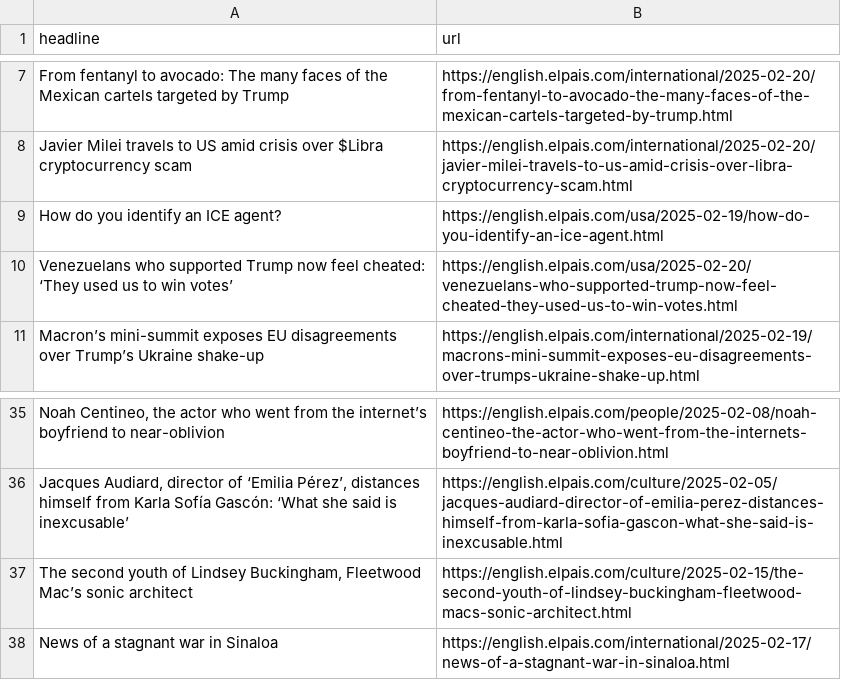
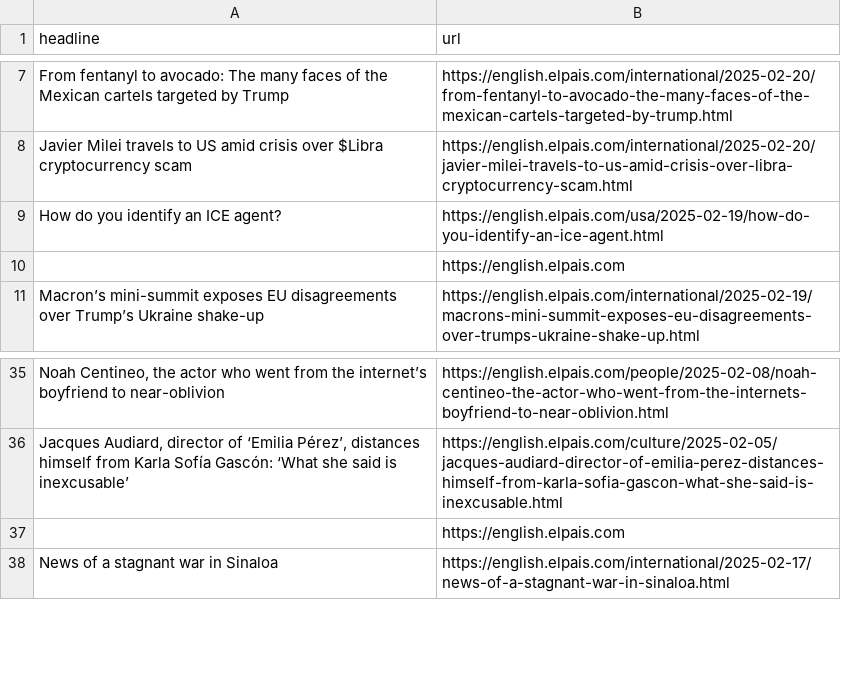
Before and after one commit to cmgsalazar/el-pais-autoscraper, a CSV file: headlines.csv, drawn as a sheet; only a part is shown, gaps mark what is left out; removed rows and columns are numbered as before the commit, all else as after; the diff names each change by its address in the sheet, - before the commit and + after, or states it on an @@ line.

```diff
--- a/headlines.csv
+++ b/headlines.csv
-row 10: Venezuelans who supported Trump now feel cheated: ‘They used us to win votes’ | https://english.elpais.com/usa/2025-02-20/venezuelans-who-supported-trump-now-feel-cheated-they-used-us-to-win-votes.html
+row 10:  | https://english.elpais.com
-row 37: The second youth of Lindsey Buckingham, Fleetwood Mac’s sonic architect | https://english.elpais.com/culture/2025-02-15/the-second-youth-of-lindsey-buckingham-fleetwood-macs-sonic-architect.html
+row 37:  | https://english.elpais.com
```
